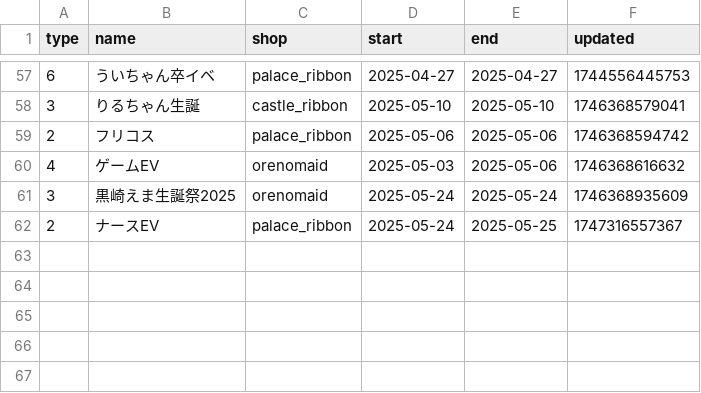
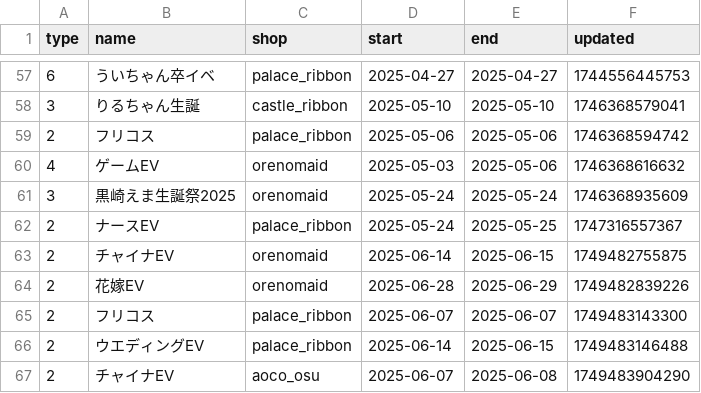
Before and after one commit to c890904/cafeSchedule, a CSV file: eventSchedule.csv, drawn as a sheet; only a part is shown, gaps mark what is left out; the diff names each change by its address in the sheet, - before the commit and + after, or states it on an @@ line.

```diff
--- a/eventSchedule.csv
+++ b/eventSchedule.csv
+row 63: 2 | チャイナEV | orenomaid | 2025-06-14 | 2025-06-15 | 1749482755875
+row 64: 2 | 花嫁EV | orenomaid | 2025-06-28 | 2025-06-29 | 1749482839226
+row 65: 2 | フリコス | palace_ribbon | 2025-06-07 | 2025-06-07 | 1749483143300
+row 66: 2 | ウエディングEV | palace_ribbon | 2025-06-14 | 2025-06-15 | 1749483146488
+row 67: 2 | チャイナEV | aoco_osu | 2025-06-07 | 2025-06-08 | 1749483904290
```
Also changed, not shown: shop.csv, 1 other file.
